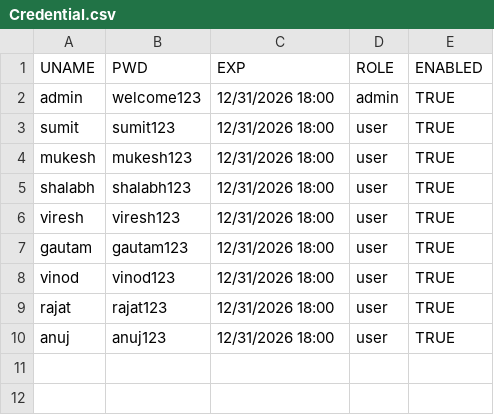
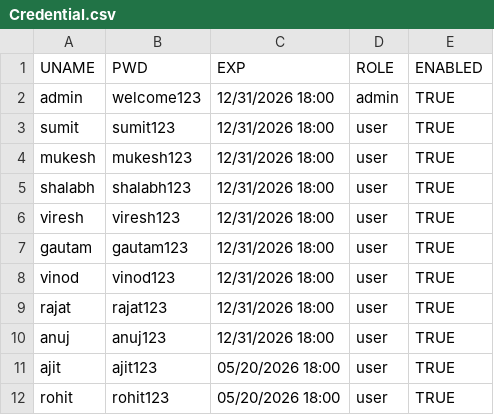
Before and after one commit to vireshsaini/Stock-Market-Analysis-App, a CSV file: User/Credential.csv, drawn as a sheet; the diff names each change by its address in the sheet, - before the commit and + after, or states it on an @@ line.

Commit message:
Update Credential.csv
added ajit and rohit

```diff
--- a/User/Credential.csv
+++ b/User/Credential.csv
+row 11: ajit | ajit123 | 05/20/2026 18:00 | user | TRUE
+row 12: rohit | rohit123 | 05/20/2026 18:00 | user | TRUE
```
